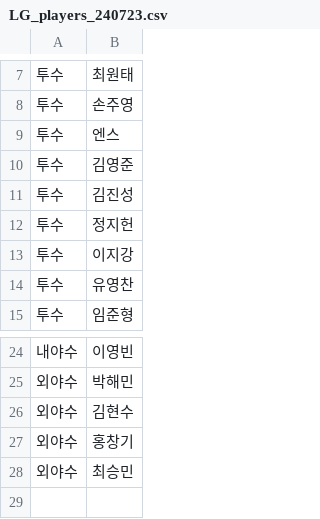
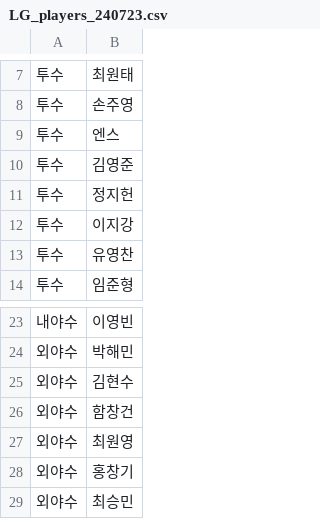
Before and after one commit to kjw3757/Baseball_lineup_prediction_ver2, a CSV file: data/LG_2024/LG_players_240723.csv, drawn as a sheet; only a part is shown, gaps mark what is left out; removed rows and columns are numbered as before the commit, all else as after; the diff names each change by its address in the sheet, - before the commit and + after, or states it on an @@ line.

Commit message:
Add LG players data for 240723

```diff
--- a/data/LG_2024/LG_players_240723.csv
+++ b/data/LG_2024/LG_players_240723.csv
-row 11: 투수 | 김진성
+row 26: 외야수 | 함창건
+row 27: 외야수 | 최원영
```
